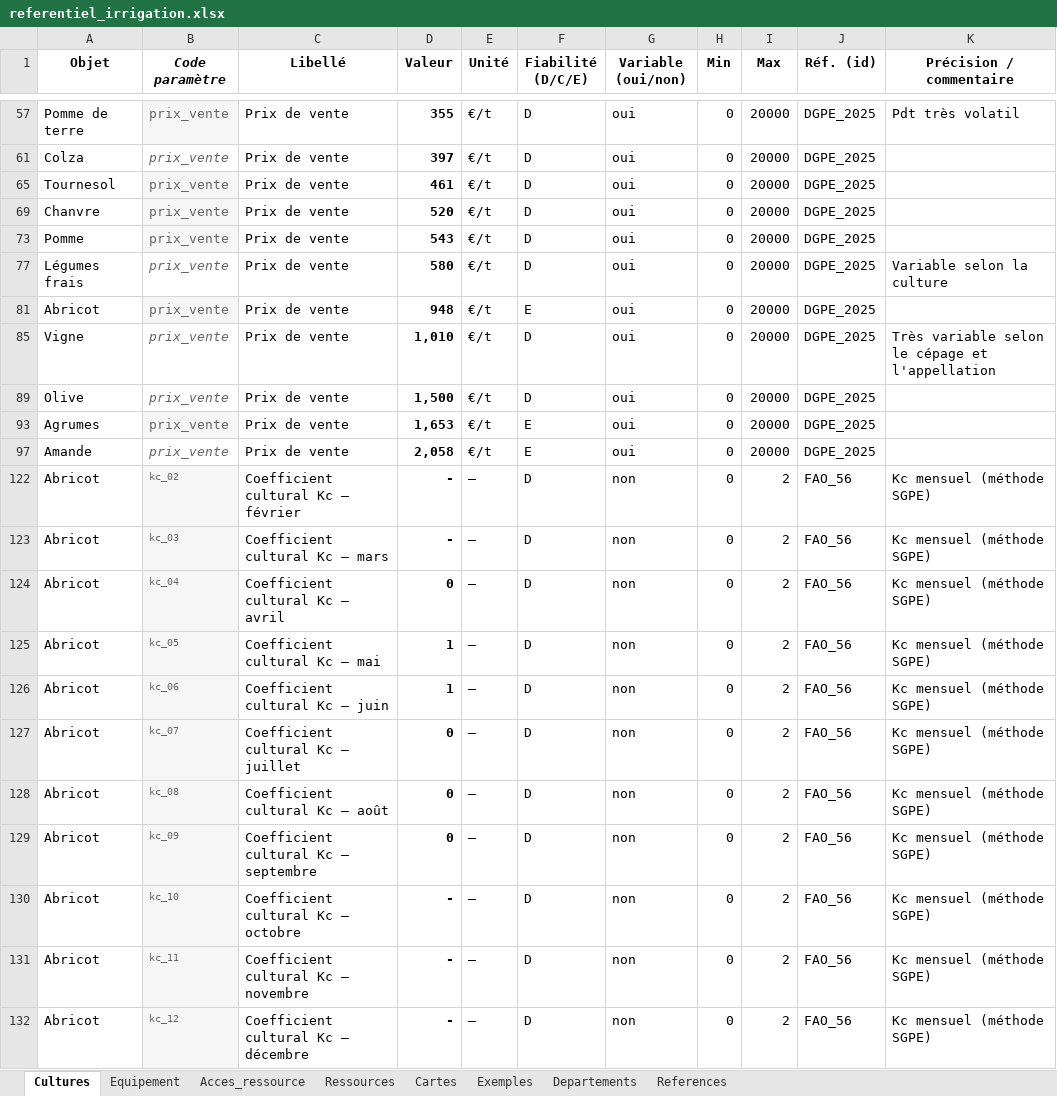
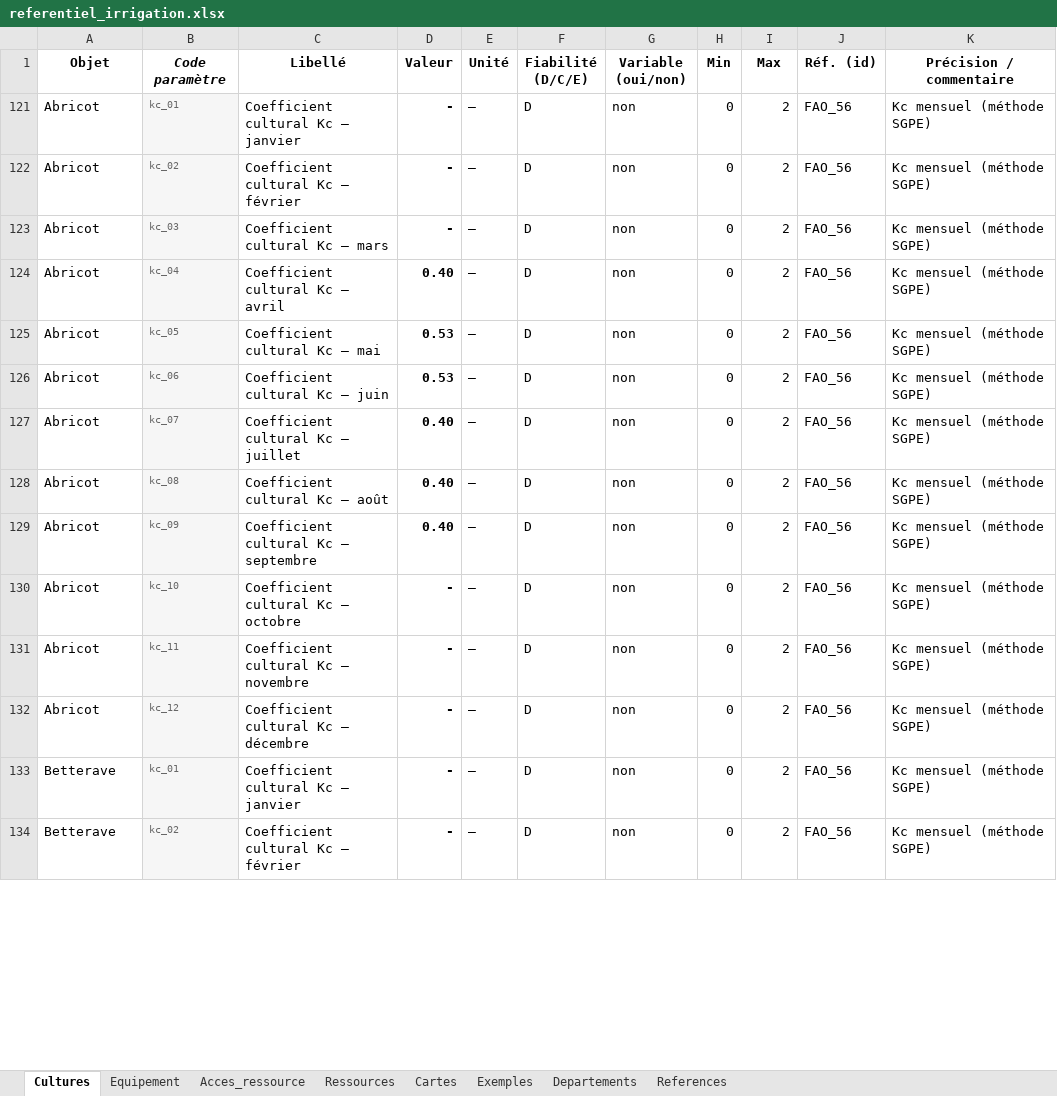
Before and after one commit to dalleryaurore-design/cout_irrigation_app, an Excel workbook: referentiel/referentiel_irrigation.xlsx, sheet Cultures, drawn as a sheet; only a part is shown, gaps mark what is left out; the shorter side is filled out with more unchanged rows; values as stored, in another font and other column widths than the file's, no borders; table styles not drawn; removed rows and columns are numbered as before the commit, all else as after; the diff covers the shown part only; the diff names each change by its address in the sheet, - before the commit and + after, or states it on an @@ line.

```diff
--- a/referentiel/referentiel_irrigation.xlsx (sheet Cultures)
+++ b/referentiel/referentiel_irrigation.xlsx (sheet Cultures)
@@ row 57 hidden: Pomme de terre | prix_vente | Prix de vente | 355 | €/t | D | oui | 0 | 20000 | DGPE_2025 | Pdt très volatil @@
@@ row 61 hidden: Colza | prix_vente | Prix de vente | 397 | €/t | D | oui | 0 | 20000 | DGPE_2025 @@
@@ row 65 hidden: Tournesol | prix_vente | Prix de vente | 461 | €/t | D | oui | 0 | 20000 | DGPE_2025 @@
@@ row 69 hidden: Chanvre | prix_vente | Prix de vente | 520 | €/t | D | oui | 0 | 20000 | DGPE_2025 @@
@@ row 73 hidden: Pomme | prix_vente | Prix de vente | 543 | €/t | D | oui | 0 | 20000 | DGPE_2025 @@
@@ row 77 hidden: Légumes frais | prix_vente | Prix de vente | 580 | €/t | D | oui | 0 | 20000 | DGPE_2025 | Variable selon la culture @@
@@ row 81 hidden: Abricot | prix_vente | Prix de vente | 948 | €/t | E | oui | 0 | 20000 | DGPE_2025 @@
@@ row 85 hidden: Vigne | prix_vente | Prix de vente | 1,010 | €/t | D | oui | 0 | 20000 | DGPE_2025 | Très variable selon le cépage et l'appellation @@
@@ row 89 hidden: Olive | prix_vente | Prix de vente | 1,500 | €/t | D | oui | 0 | 20000 | DGPE_2025 @@
@@ row 93 hidden: Agrumes | prix_vente | Prix de vente | 1,653 | €/t | E | oui | 0 | 20000 | DGPE_2025 @@
@@ row 97 hidden: Amande | prix_vente | Prix de vente | 2,058 | €/t | E | oui | 0 | 20000 | DGPE_2025 @@
@@ row 121 unhidden: Abricot | kc_01 | Coefficient cultural Kc – janvier | - | – | D | non | 0 | 2 | FAO_56 | Kc mensuel (méthode SGPE) @@
-D124 (Valeur): 0
+D124 (Valeur): 0.40
-D125:D126 (Valeur): 1
+D125:D126 (Valeur): 0.53
-D127:D129 (Valeur): 0
+D127:D129 (Valeur): 0.40
```
Also changed, not shown: 13 hidden or unhidden rows and 151 edited cells elsewhere in this sheet, sheet Equipement, 6 other files.
